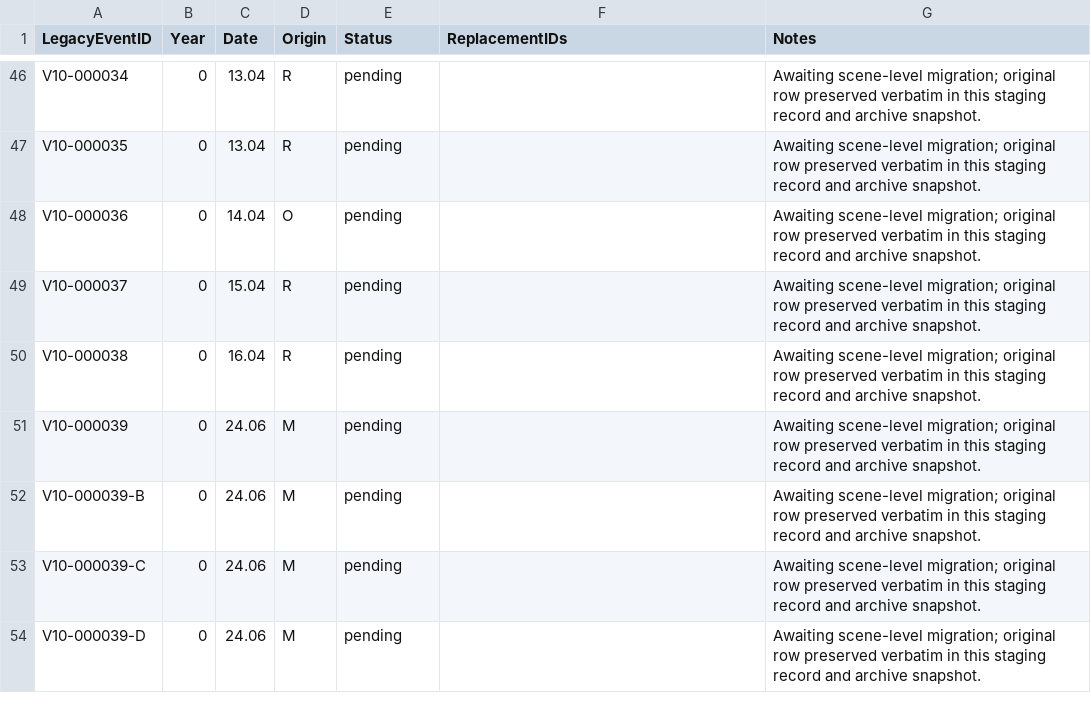
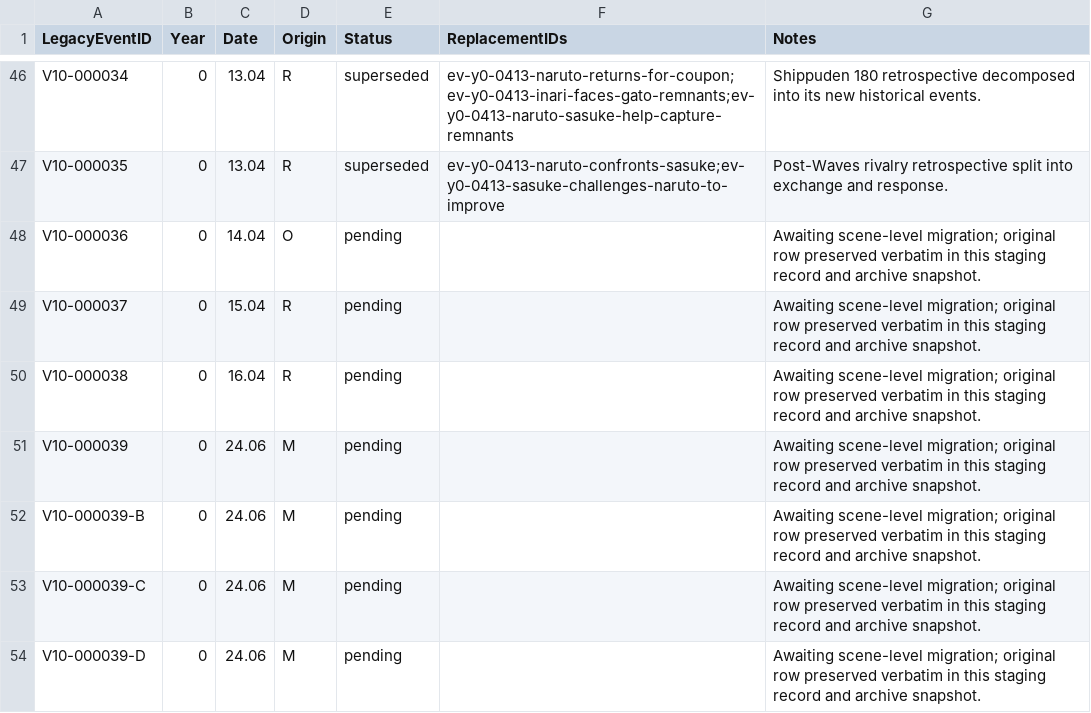
Before and after one commit to DSMykyta/Konoha-Gaiden-Chronicles, a TSV file: KONOHA_GAIDEN_ARCS_ZIGRANE_POV_V3/CHRONOLOGY/data/migration-ledger.tsv, drawn as a sheet; only a part is shown, gaps mark what is left out; the diff covers the shown part only; the diff names each change by its address in the sheet, - before the commit and + after, or states it on an @@ line.

Commit message:
Mark Land of Waves chunk migrated

```diff
--- a/KONOHA_GAIDEN_ARCS_ZIGRANE_POV_V3/CHRONOLOGY/data/migration-ledger.tsv
+++ b/KONOHA_GAIDEN_ARCS_ZIGRANE_POV_V3/CHRONOLOGY/data/migration-ledger.tsv
-E46:E47 (Status): pending
+E46:E47 (Status): superseded
-F46 (ReplacementIDs): (empty)
+F46 (ReplacementIDs): ev-y0-0413-naruto-returns-for-coupon;ev-y0-0413-inari-faces-gato-remnants;ev-y0-0413-naruto-sasuke-help-capture-remnants
-G46 (Notes): Awaiting scene-level migration; original row preserved verbatim in this staging record and archive snapshot.
+G46 (Notes): Shippuden 180 retrospective decomposed into its new historical events.
-F47 (ReplacementIDs): (empty)
+F47 (ReplacementIDs): ev-y0-0413-naruto-confronts-sasuke;ev-y0-0413-sasuke-challenges-naruto-to-improve
-G47 (Notes): Awaiting scene-level migration; original row preserved verbatim in this staging record and archive snapshot.
+G47 (Notes): Post-Waves rivalry retrospective split into exchange and response.
```
Also changed, not shown: 39 edited cells elsewhere in this file.
